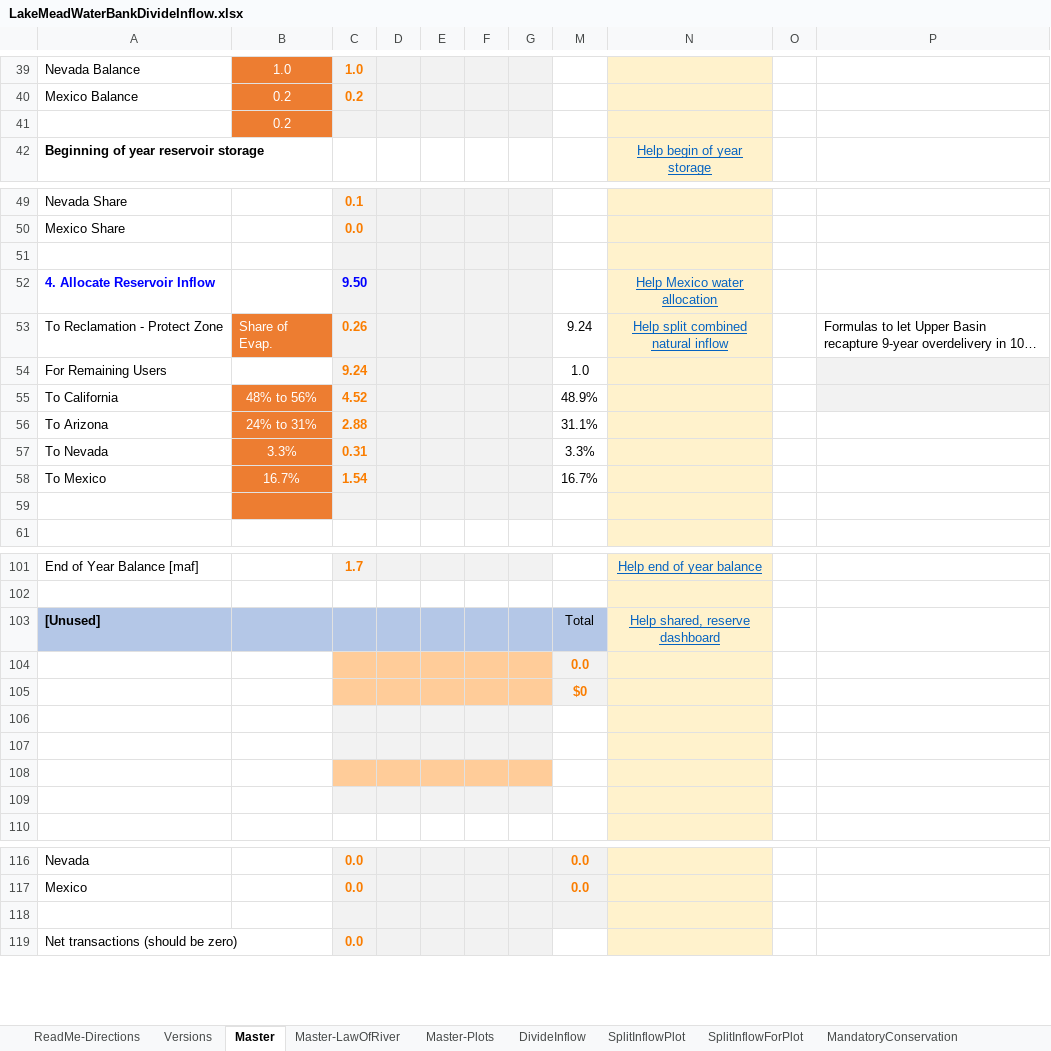
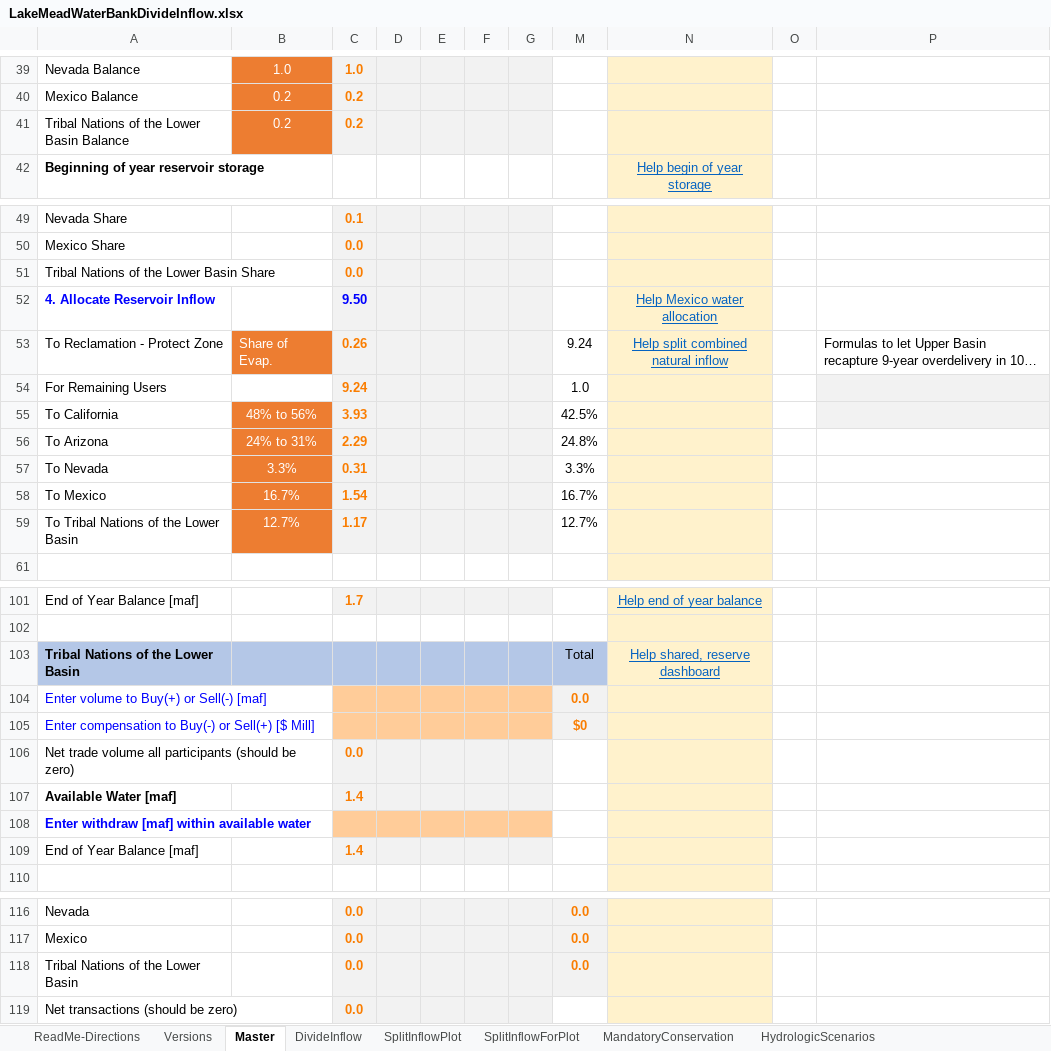
Before and after one commit to dzeke/ColoradoRiverCollaborate, an Excel workbook: LakeMeadWaterBankDivideInflow/LakeMeadWaterBankDivideInflow.xlsx, sheet Master, drawn as a sheet; only a part is shown, gaps mark what is left out; long unchanged cells end in …; values as stored, in another font and other column widths than the file's, no borders; conditional formats not drawn; removed rows and columns are numbered as before the commit, all else as after; the diff covers the shown part only; the diff names each change by its address in the sheet, - before the commit and + after, or states it on an @@ line.

```diff
--- a/LakeMeadWaterBankDivideInflow/LakeMeadWaterBankDivideInflow.xlsx (sheet Master)
+++ b/LakeMeadWaterBankDivideInflow/LakeMeadWaterBankDivideInflow.xlsx (sheet Master)
-sheet tab: Master-LawOfRiver
-sheet tab: Master-Plots
-row 41:  | 0.2
+row 41: Tribal Nations of the Lower Basin Balance | 0.2 | 0.2
-row 51: (empty)
+row 51: Tribal Nations of the Lower Basin Share |  | 0.0
-C55: 4.52
+C55: 3.93
-M55: 48.9%
+M55: 42.5%
-C56: 2.88
+C56: 2.29
-M56: 31.1%
+M56: 24.8%
-row 59: (empty)
+row 59: To Tribal Nations of the Lower Basin | 12.7% | 1.17 |  |  |  |  | 12.7%
-A103: [Unused]
+A103: Tribal Nations of the Lower Basin
-A104: (empty)
+A104: Enter volume to Buy(+) or Sell(-) [maf]
-A105: (empty)
+A105: Enter compensation to Buy(-) or Sell(+) [$ Mill]
-row 106: (empty)
+row 106: Net trade volume all participants (should be zero) |  | 0.0
-row 107: (empty)
+row 107: Available Water [maf] |  | 1.4
-A108: (empty)
+A108: Enter withdraw [maf] within available water
-row 109: (empty)
+row 109: End of Year Balance [maf] |  | 1.4
-row 118: (empty)
+row 118: Tribal Nations of the Lower Basin |  | 0.0 |  |  |  |  | 0.0
```
Also changed, not shown: 14 edited cells elsewhere in this sheet, sheet SplitInflowForPlot, sheet ReadMe-Directions, sheet PowellReleaseTemperature, other sheet tabs, hidden cells, charts or pictures, 11 other files.
